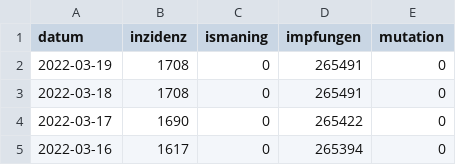
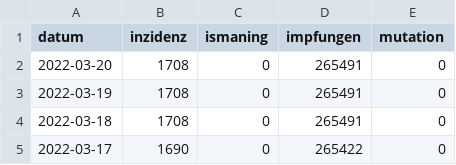
Before and after one commit to bensofficial/covid-data, a CSV file: data.csv, drawn as a sheet; only a part is shown; the shorter side is filled out with more unchanged rows; the diff names each change by its address in the sheet, - before the commit and + after, or states it on an @@ line.

Commit message:
Backup data

```diff
--- a/data.csv
+++ b/data.csv
+row 2: 2022-03-20 | 1708 | 0 | 265491 | 0
```
